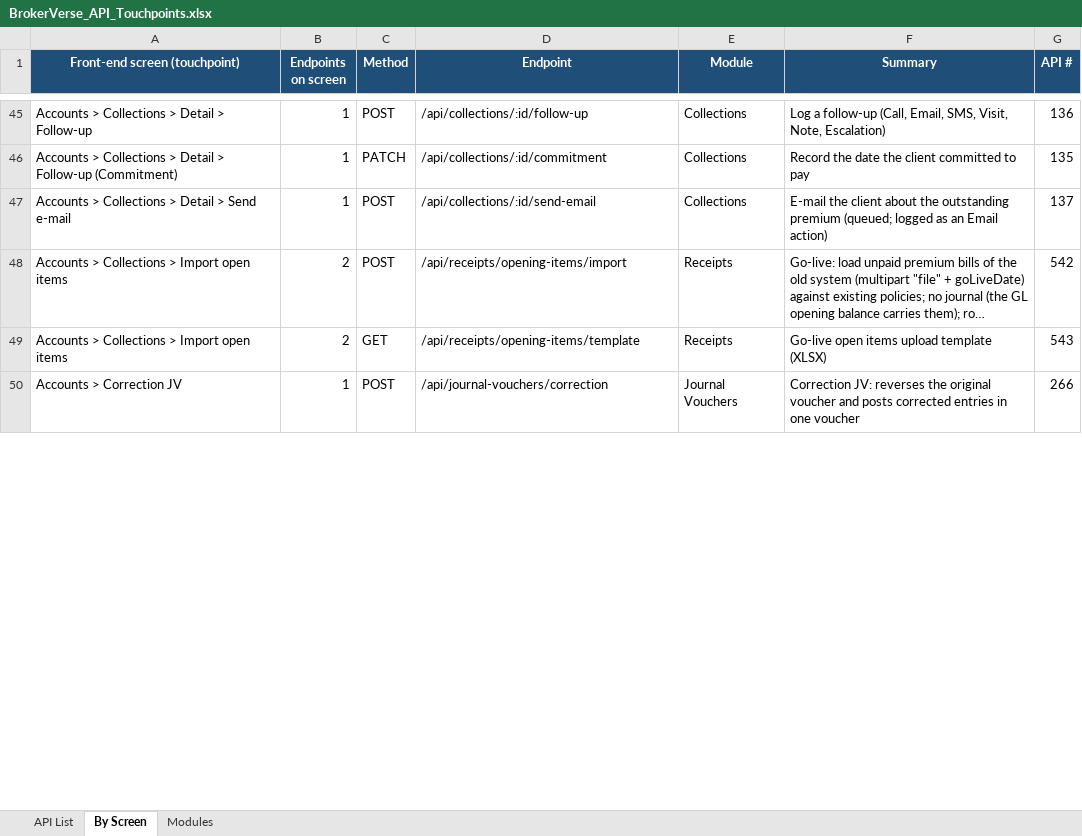
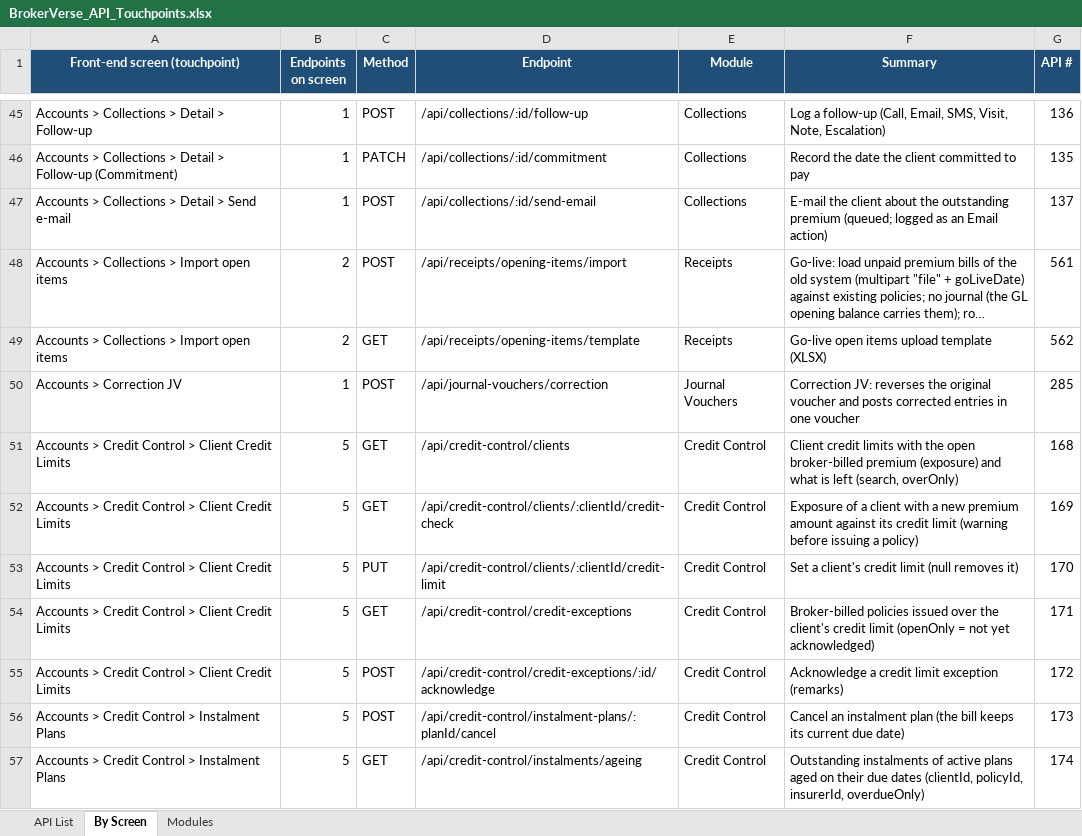
Before and after one commit to IortaTexhNXT-DEV/BDOI-OOTB, an Excel workbook: backend/docs/api/BrokerVerse_API_Touchpoints.xlsx, sheet By Screen, drawn as a sheet; only a part is shown, gaps mark what is left out; long unchanged cells end in …; values as stored, in another font and other column widths than the file's, no borders; the diff covers the shown part only; the diff names each change by its address in the sheet, - before the commit and + after, or states it on an @@ line.

Commit message:
Credit control: instalment plans, premium warranty monitor, credit limits
Accounts > Credit Control, for broker-billed premium:

- Instalment plans: a bill's payment schedule generated from the terms
  (frequency, count, first due date, down payment) and editable line by line.
  The bill stays one receivable in the ledger; payments are allocated to the
  instalments in order and the bill is due on its first unpaid instalment, so
  collections and ageing follow the plan. Outstanding instalments are aged.
- Premium warranty monitor: policies past or near the insurer's premium
  warranty with premium due (on a plan, only instalments already due). Send a
  reminder, request an extension (approved by another user with
  approve:credit-control) or request the cancellation for non-payment, which
  raises a draft cancellation endorsement for Operations; nothing is cancelled
  automatically.
- Client credit limit on the client, set by the Accounting Manager. Issuing a
  broker-billed policy over the limit goes ahead, records an exception and
  notifies Accounting.
- Remittance due dates use the insurer's remittance_terms_days, falling back to
  remittance.default_due_days, and a new report ages premium collected but not
  yet remitted to insurers (Excel download).

```diff
--- a/backend/docs/api/BrokerVerse_API_Touchpoints.xlsx (sheet By Screen)
+++ b/backend/docs/api/BrokerVerse_API_Touchpoints.xlsx (sheet By Screen)
-G48 (API #): 542
+G48 (API #): 561
-G49 (API #): 543
+G49 (API #): 562
-G50 (API #): 266
+G50 (API #): 285
+row 51: Accounts > Credit Control > Client Credit Limits | 5 | GET | /api/credit-control/clients | Credit Control | Client credit limits with the open broker-billed premium (exposure) and what is left (search, overOnly) | 168
+row 52: Accounts > Credit Control > Client Credit Limits | 5 | GET | /api/credit-control/clients/:clientId/credit-check | Credit Control | Exposure of a client with a new premium amount against its credit limit (warning before issuing a policy) | 169
+row 53: Accounts > Credit Control > Client Credit Limits | 5 | PUT | /api/credit-control/clients/:clientId/credit-limit | Credit Control | Set a client's credit limit (null removes it) | 170
+row 54: Accounts > Credit Control > Client Credit Limits | 5 | GET | /api/credit-control/credit-exceptions | Credit Control | Broker-billed policies issued over the client's credit limit (openOnly = not yet acknowledged) | 171
+row 55: Accounts > Credit Control > Client Credit Limits | 5 | POST | /api/credit-control/credit-exceptions/:id/acknowledge | Credit Control | Acknowledge a credit limit exception (remarks) | 172
+row 56: Accounts > Credit Control > Instalment Plans | 5 | POST | /api/credit-control/instalment-plans/:planId/cancel | Credit Control | Cancel an instalment plan (the bill keeps its current due date) | 173
+row 57: Accounts > Credit Control > Instalment Plans | 5 | GET | /api/credit-control/instalments/ageing | Credit Control | Outstanding instalments of active plans aged on their due dates (clientId, policyId, insurerId, overdueOnly) | 174
```
Also changed, not shown: 12 added rows and 588 edited cells elsewhere in this sheet, sheet API List, sheet Modules, 29 other files.
